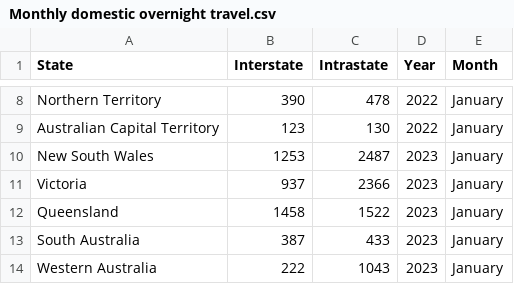
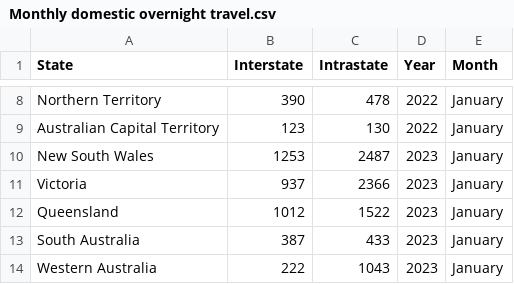
Before and after one commit to SZao/FIT3179, a CSV file: data/Monthly domestic overnight travel.csv, drawn as a sheet; only a part is shown, gaps mark what is left out.

Commit message:
update data

```diff
--- a/data/Monthly domestic overnight travel.csv
+++ b/data/Monthly domestic overnight travel.csv
@@ -11,3 +11,3 @@ New South Wales,1253,2487,2023,January,,
 Victoria,937,2366,2023,January,,
-Queensland,1458,1522,2023,January,,
+Queensland,1012,1522,2023,January,,
 South Australia,387,433,2023,January,,
```
